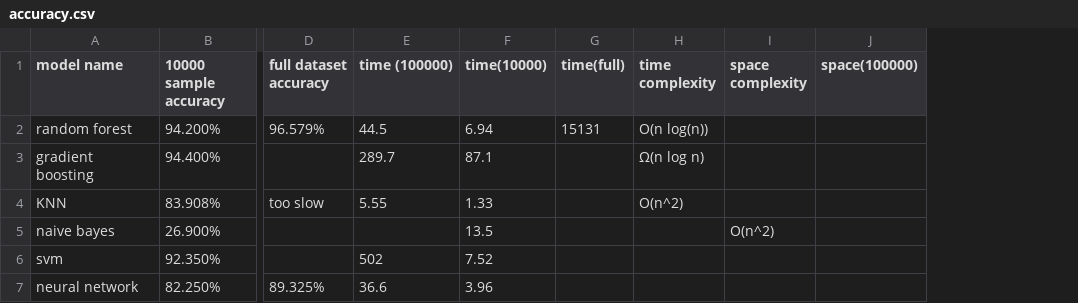
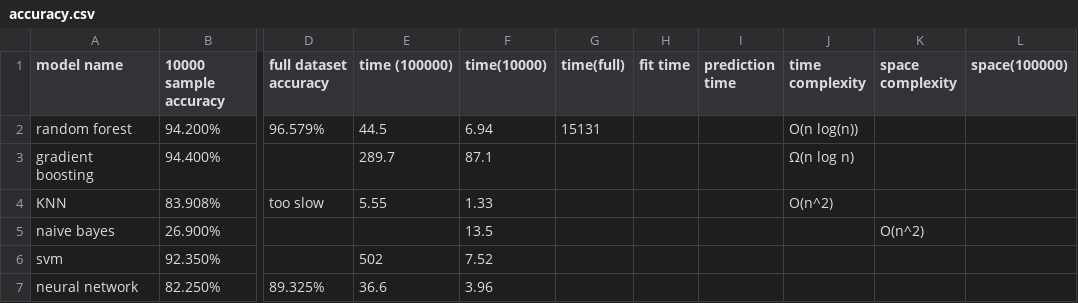
Before and after one commit to Shing-gor/classification-cybersecurity, a CSV file: accuracy.csv, drawn as a sheet; only a part is shown, gaps mark what is left out; the diff names each change by its address in the sheet, - before the commit and + after, or states it on an @@ line.

Commit message:
Update accuracy.csv

```diff
--- a/accuracy.csv
+++ b/accuracy.csv
+column H (fit time), empty
+column I (prediction time), empty
```
